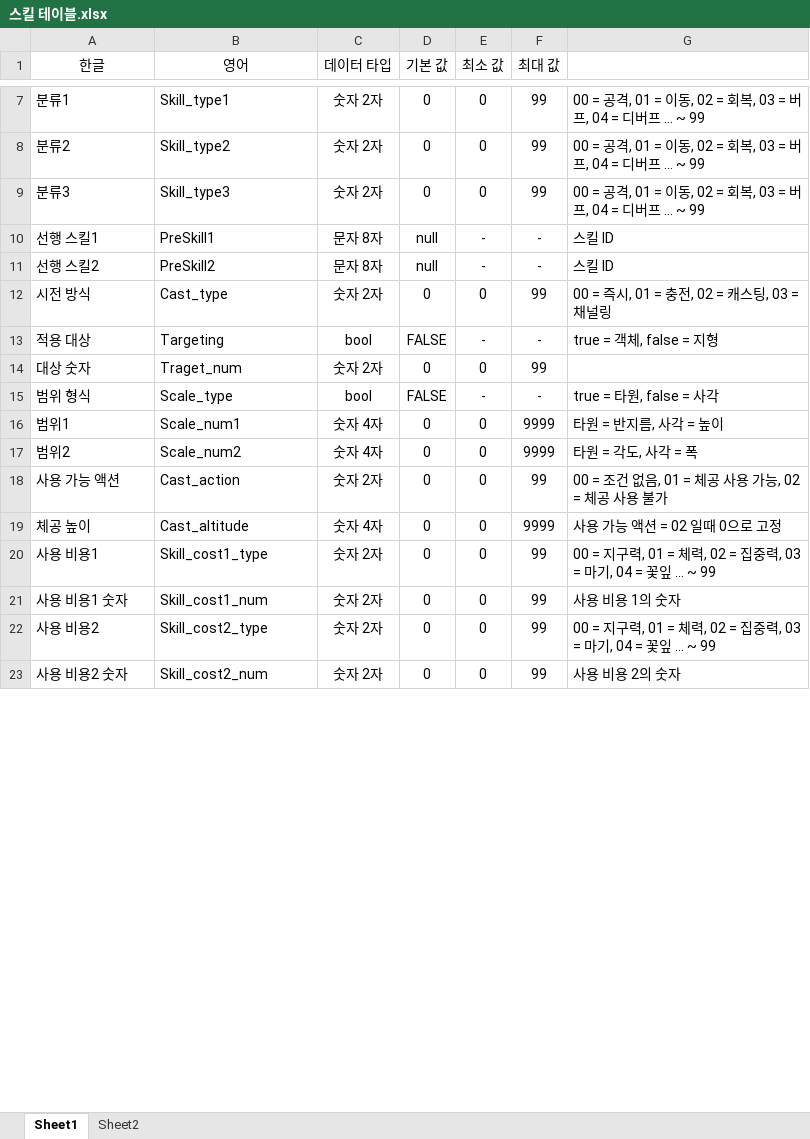
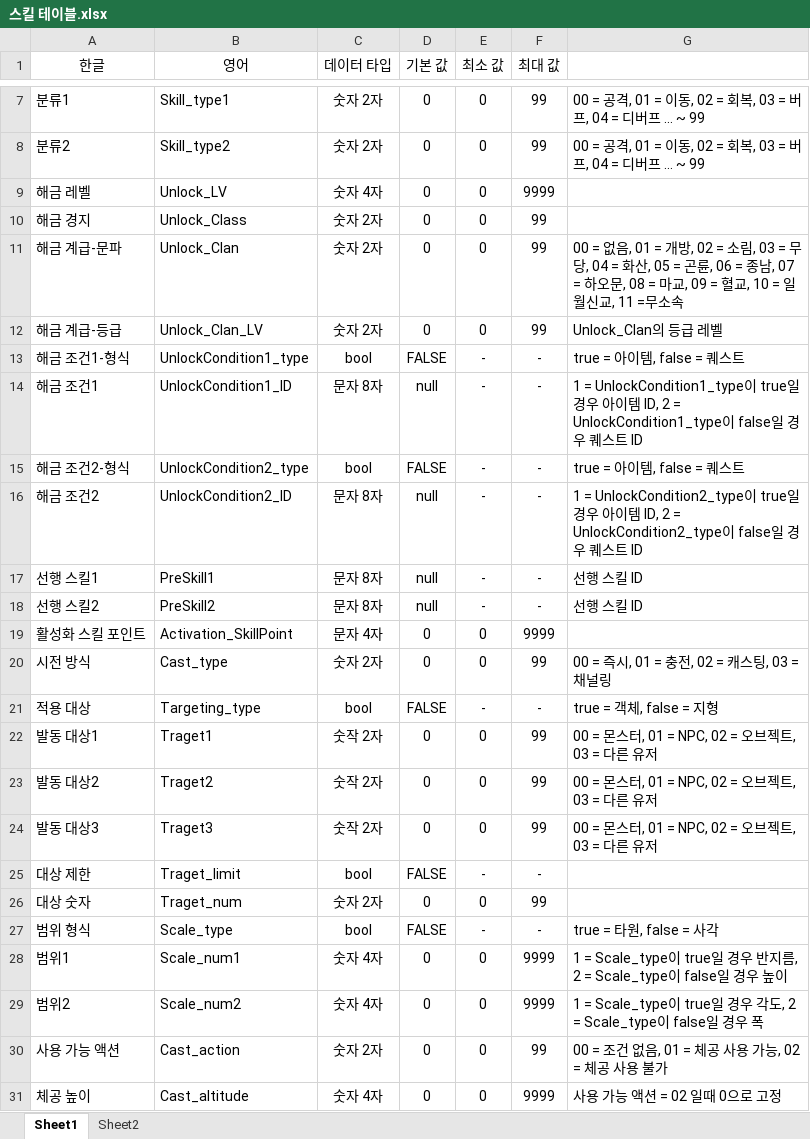
Before and after one commit to yjk0401/unityenginebasic_9th, an Excel workbook: 기획/방랑엽사전/스킬 테이블.xlsx, sheet Sheet1, drawn as a sheet; only a part is shown, gaps mark what is left out; the shorter side is filled out with more unchanged rows; values as stored, in another font and other column widths than the file's, no borders; addresses are those after the commit; the diff covers the shown part only; the diff names each change by its address in the sheet, - before the commit and + after, or states it on an @@ line.

```diff
--- a/기획/방랑엽사전/스킬 테이블.xlsx (sheet Sheet1)
+++ b/기획/방랑엽사전/스킬 테이블.xlsx (sheet Sheet1)
+row 9: 해금 레벨 | Unlock_LV | 숫자 4자 | 0 | 0 | 9999
+row 10: 해금 경지 | Unlock_Class | 숫자 2자 | 0 | 0 | 99
-A11 (한글): 분류3
+A11 (한글): 해금 계급-문파
-B11 (영어): Skill_type3
+B11 (영어): Unlock_Clan
-G11: 00 = 공격, 01 = 이동, 02 = 회복, 03 = 버프, 04 = 디버프 … ~ 99
+G11: 00 = 없음, 01 = 개방, 02 = 소림, 03 = 무당, 04 = 화산, 05 = 곤륜, 06 = 종남, 07 = 하오문, 08 = 마교, 09 = 혈교, 10 = 일월신교, 11 =무소속
+row 12: 해금 계급-등급 | Unlock_Clan_LV | 숫자 2자 | 0 | 0 | 99 | Unlock_Clan의 등급 레벨
+row 13: 해금 조건1-형식 | UnlockCondition1_type | bool | FALSE | - | - | true = 아이템, false = 퀘스트
+row 14: 해금 조건1 | UnlockCondition1_ID | 문자 8자 | null | - | - | 1 = UnlockCondition1_type이 true일 경우 아이템 ID, 2 = UnlockCondition1_type이 false일 경우 퀘스트 ID
+row 15: 해금 조건2-형식 | UnlockCondition2_type | bool | FALSE | - | - | true = 아이템, false = 퀘스트
+row 16: 해금 조건2 | UnlockCondition2_ID | 문자 8자 | null | - | - | 1 = UnlockCondition2_type이 true일 경우 아이템 ID, 2 = UnlockCondition2_type이 false일 경우 퀘스트 ID
-G17:G18: 스킬 ID
+G17:G18: 선행 스킬 ID
+row 19: 활성화 스킬 포인트 | Activation_SkillPoint | 문자 4자 | 0 | 0 | 9999
-B21 (영어): Targeting
+B21 (영어): Targeting_type
+row 22: 발동 대상1 | Traget1 | 숫작 2자 | 0 | 0 | 99 | 00 = 몬스터, 01 = NPC, 02 = 오브젝트, 03 = 다른 유저
+row 23: 발동 대상2 | Traget2 | 숫작 2자 | 0 | 0 | 99 | 00 = 몬스터, 01 = NPC, 02 = 오브젝트, 03 = 다른 유저
+row 24: 발동 대상3 | Traget3 | 숫작 2자 | 0 | 0 | 99 | 00 = 몬스터, 01 = NPC, 02 = 오브젝트, 03 = 다른 유저
+row 25: 대상 제한 | Traget_limit | bool | FALSE | - | -
-G28: 타원 = 반지름, 사각 = 높이
+G28: 1 = Scale_type이 true일 경우 반지름, 2 = Scale_type이 false일 경우 높이
-G29: 타원 = 각도, 사각 = 폭
+G29: 1 = Scale_type이 true일 경우 각도, 2 = Scale_type이 false일 경우 폭
```
Also changed, not shown: 8 removed rows elsewhere in this sheet, 2 other files.
